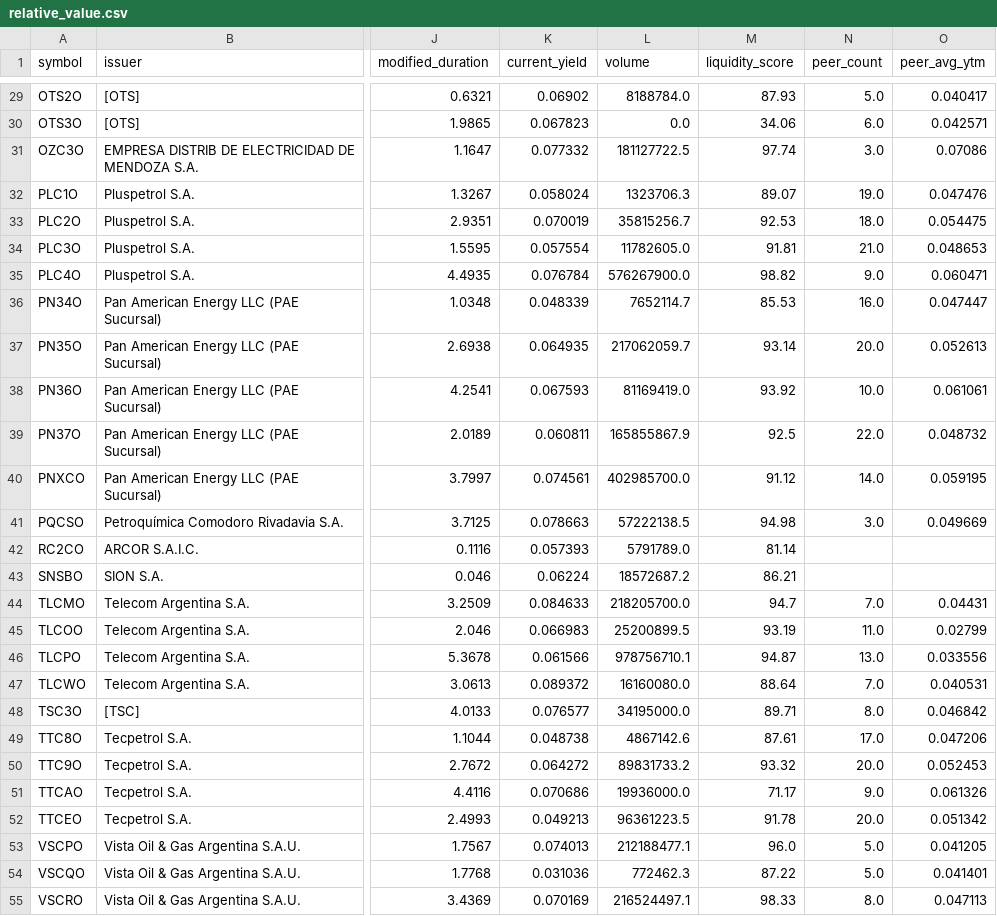
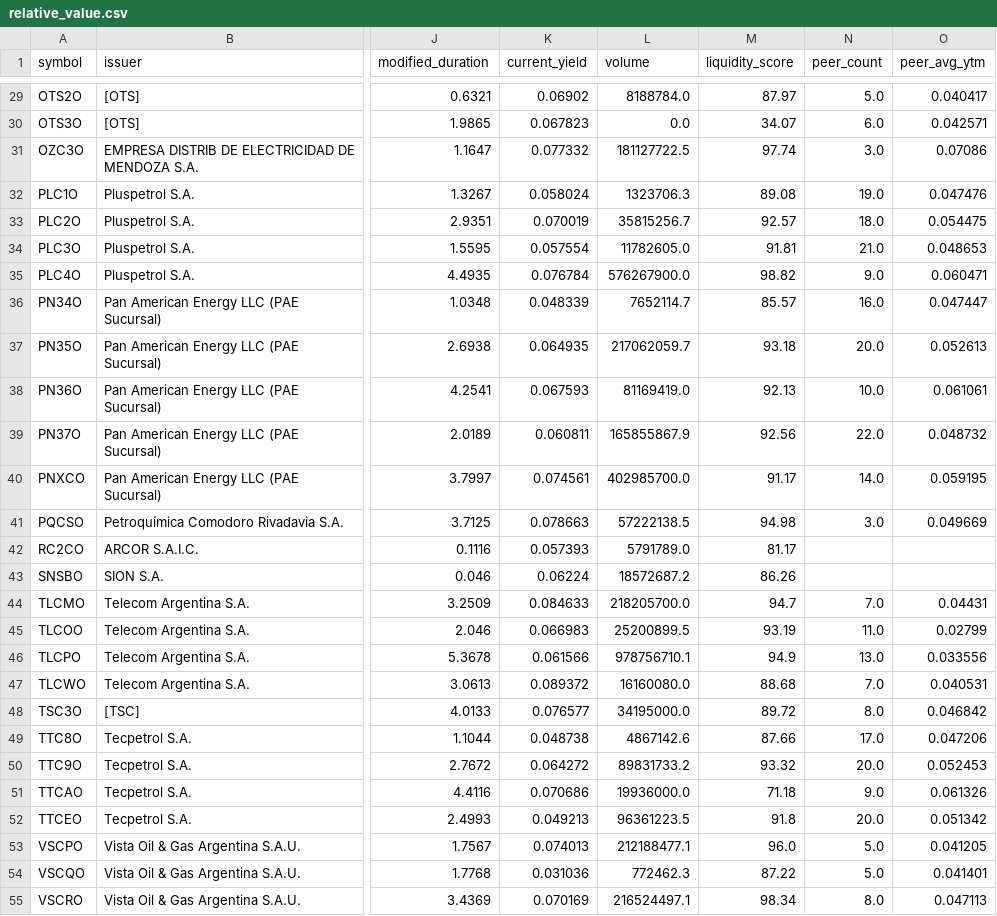
Before and after one commit to Facundocovian/on-radar, a CSV file: outputs/relative_value.csv, drawn as a sheet; only a part is shown, gaps mark what is left out; the diff covers the shown part only; the diff names each change by its address in the sheet, - before the commit and + after, or states it on an @@ line.

```diff
--- a/outputs/relative_value.csv
+++ b/outputs/relative_value.csv
-M29 (liquidity_score): 87.93
+M29 (liquidity_score): 87.97
-M30 (liquidity_score): 34.06
+M30 (liquidity_score): 34.07
-M32 (liquidity_score): 89.07
+M32 (liquidity_score): 89.08
-M33 (liquidity_score): 92.53
+M33 (liquidity_score): 92.57
-M36 (liquidity_score): 85.53
+M36 (liquidity_score): 85.57
-M37 (liquidity_score): 93.14
+M37 (liquidity_score): 93.18
-M38 (liquidity_score): 93.92
+M38 (liquidity_score): 92.13
-M39 (liquidity_score): 92.5
+M39 (liquidity_score): 92.56
-M40 (liquidity_score): 91.12
+M40 (liquidity_score): 91.17
-M42 (liquidity_score): 81.14
+M42 (liquidity_score): 81.17
-M43 (liquidity_score): 86.21
+M43 (liquidity_score): 86.26
-M46 (liquidity_score): 94.87
+M46 (liquidity_score): 94.9
-M47 (liquidity_score): 88.64
+M47 (liquidity_score): 88.68
-M48 (liquidity_score): 89.71
+M48 (liquidity_score): 89.72
-M49 (liquidity_score): 87.61
+M49 (liquidity_score): 87.66
-M51 (liquidity_score): 71.17
+M51 (liquidity_score): 71.18
-M52 (liquidity_score): 91.78
+M52 (liquidity_score): 91.8
-M55 (liquidity_score): 98.33
+M55 (liquidity_score): 98.34
```
Also changed, not shown: 30 edited cells elsewhere in this file, outputs/ons_enriched.csv, outputs/ons_master.csv, 8 other files.
